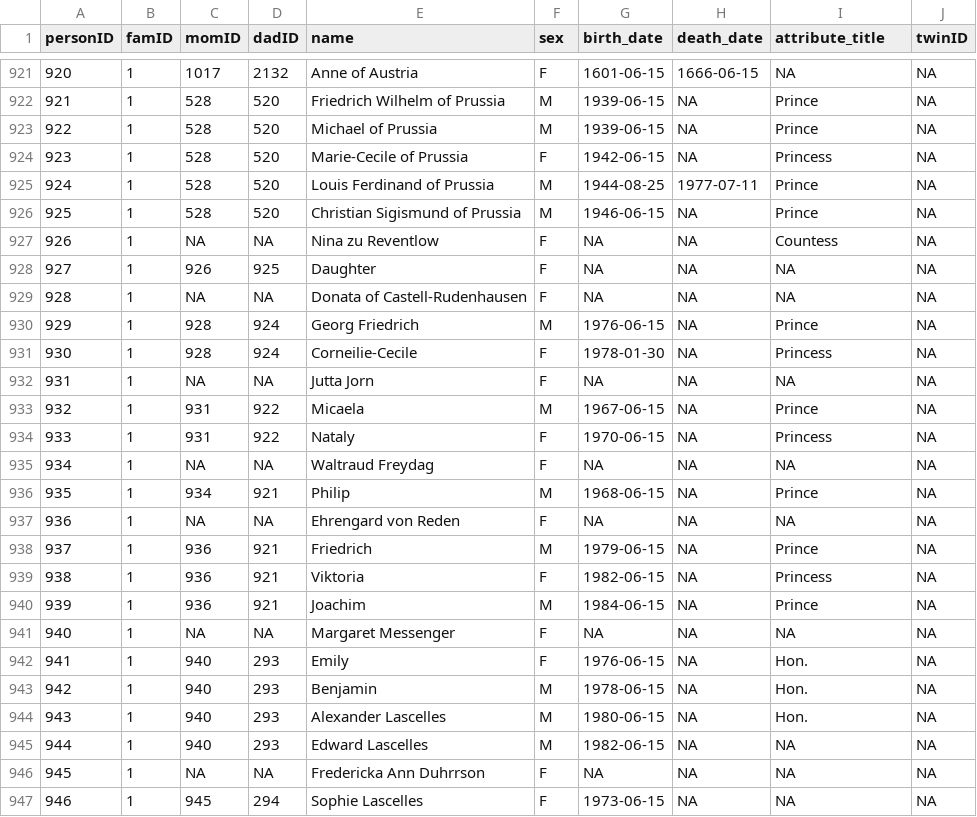
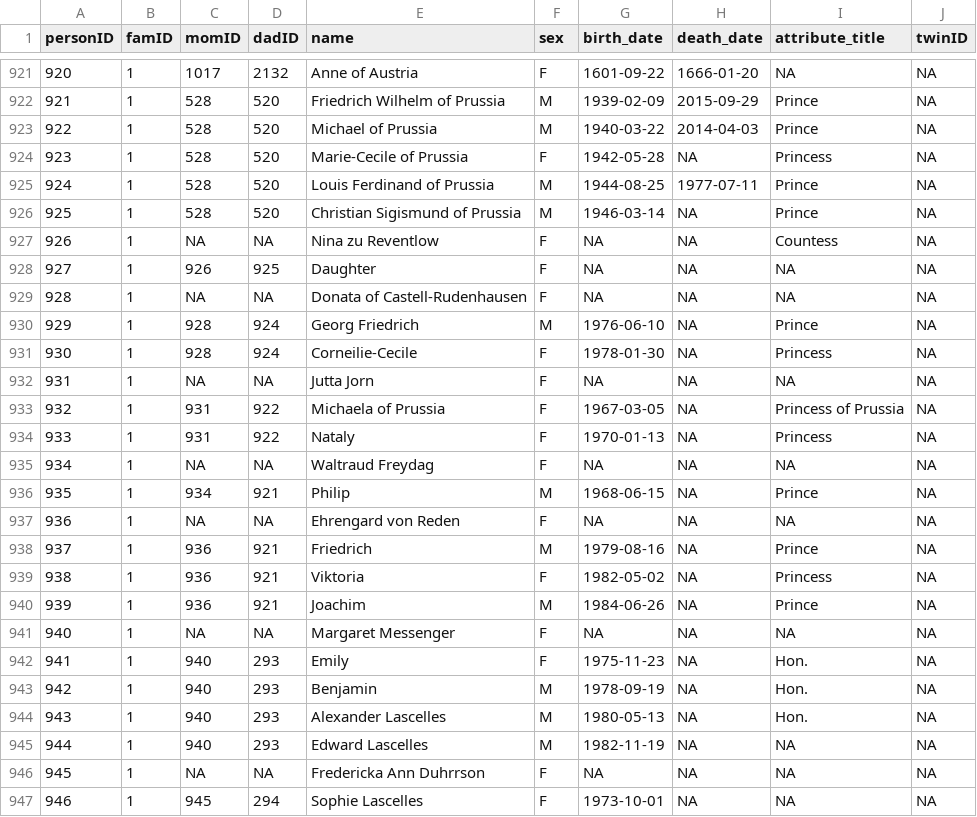
Before and after one commit to R-Computing-Lab/BGmisc, a CSV file: data-raw/royal92.csv, drawn as a sheet; only a part is shown, gaps mark what is left out; the diff covers the shown part only.

```diff
--- a/data-raw/royal92.csv
+++ b/data-raw/royal92.csv
@@ -921,7 +921,7 @@ personID,famID,momID,dadID,name,sex,birth_date,death_date,attribute_title,twinID
-920,1,1017,2132,Anne of Austria,F,1601-06-15,1666-06-15,NA,NA
-921,1,528,520,Friedrich Wilhelm of Prussia,M,1939-06-15,NA,Prince,NA
-922,1,528,520,Michael of Prussia,M,1939-06-15,NA,Prince,NA
-923,1,528,520,Marie-Cecile of Prussia,F,1942-06-15,NA,Princess,NA
+920,1,1017,2132,Anne of Austria,F,1601-09-22,1666-01-20,NA,NA
+921,1,528,520,Friedrich Wilhelm of Prussia,M,1939-02-09,2015-09-29,Prince,NA
+922,1,528,520,Michael of Prussia,M,1940-03-22,2014-04-03,Prince,NA
+923,1,528,520,Marie-Cecile of Prussia,F,1942-05-28,NA,Princess,NA
 924,1,528,520,Louis Ferdinand of Prussia,M,1944-08-25,1977-07-11,Prince,NA
-925,1,528,520,Christian Sigismund of Prussia,M,1946-06-15,NA,Prince,NA
+925,1,528,520,Christian Sigismund of Prussia,M,1946-03-14,NA,Prince,NA
 926,1,NA,NA,Nina zu Reventlow,F,NA,NA,Countess,NA
@@ -929,7 +929,7 @@ personID,famID,momID,dadID,name,sex,birth_date,death_date,attribute_title,twinID
 928,1,NA,NA,Donata of Castell-Rudenhausen,F,NA,NA,NA,NA
-929,1,928,924,Georg Friedrich,M,1976-06-15,NA,Prince,NA
+929,1,928,924,Georg Friedrich,M,1976-06-10,NA,Prince,NA
 930,1,928,924,Corneilie-Cecile,F,1978-01-30,NA,Princess,NA
 931,1,NA,NA,Jutta Jorn,F,NA,NA,NA,NA
-932,1,931,922,Micaela,M,1967-06-15,NA,Prince,NA
-933,1,931,922,Nataly,F,1970-06-15,NA,Princess,NA
+932,1,931,922,Michaela of Prussia,F,1967-03-05,NA,Princess of Prussia,NA
+933,1,931,922,Nataly,F,1970-01-13,NA,Princess,NA
 934,1,NA,NA,Waltraud Freydag,F,NA,NA,NA,NA
@@ -937,11 +937,11 @@ personID,famID,momID,dadID,name,sex,birth_date,death_date,attribute_title,twinID
 936,1,NA,NA,Ehrengard von Reden,F,NA,NA,NA,NA
-937,1,936,921,Friedrich,M,1979-06-15,NA,Prince,NA
-938,1,936,921,Viktoria,F,1982-06-15,NA,Princess,NA
-939,1,936,921,Joachim,M,1984-06-15,NA,Prince,NA
+937,1,936,921,Friedrich,M,1979-08-16,NA,Prince,NA
+938,1,936,921,Viktoria,F,1982-05-02,NA,Princess,NA
+939,1,936,921,Joachim,M,1984-06-26,NA,Prince,NA
 940,1,NA,NA,Margaret Messenger,F,NA,NA,NA,NA
-941,1,940,293,Emily,F,1976-06-15,NA,Hon.,NA
-942,1,940,293,Benjamin,M,1978-06-15,NA,Hon.,NA
-943,1,940,293,Alexander Lascelles,M,1980-06-15,NA,Hon.,NA
-944,1,940,293,Edward Lascelles,M,1982-06-15,NA,NA,NA
+941,1,940,293,Emily,F,1975-11-23,NA,Hon.,NA
+942,1,940,293,Benjamin,M,1978-09-19,NA,Hon.,NA
+943,1,940,293,Alexander Lascelles,M,1980-05-13,NA,Hon.,NA
+944,1,940,293,Edward Lascelles,M,1982-11-19,NA,NA,NA
 945,1,NA,NA,Fredericka Ann Duhrrson,F,NA,NA,NA,NA
-946,1,945,294,Sophie Lascelles,F,1973-06-15,NA,NA,NA
+946,1,945,294,Sophie Lascelles,F,1973-10-01,NA,NA,NA
```
Also changed, not shown: 1 removed row and 139 edited cells elsewhere in this file, 2 other files.
